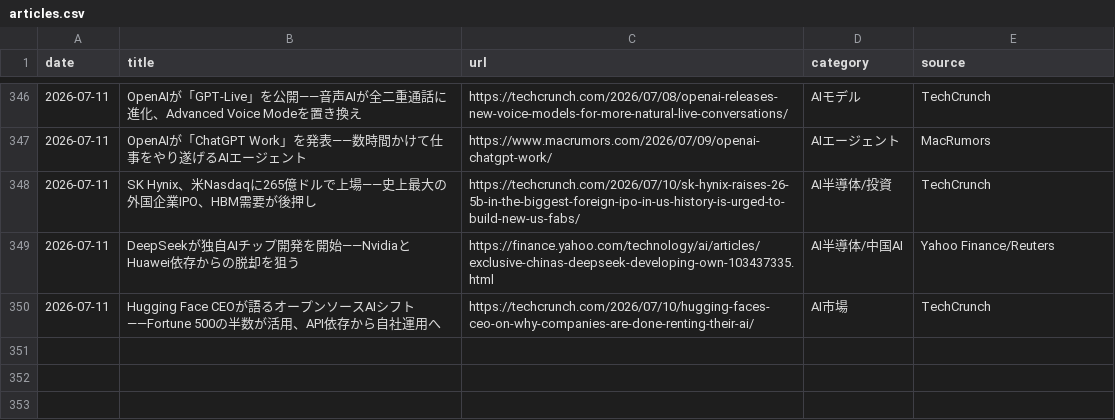
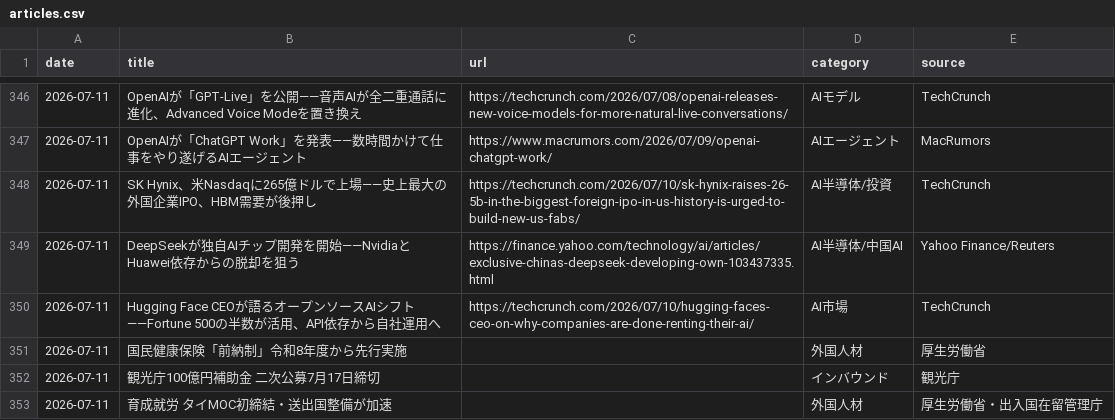
Before and after one commit to kedswithai/c-owl, a CSV file: history/articles.csv, drawn as a sheet; only a part is shown, gaps mark what is left out.

```diff
--- a/history/articles.csv
+++ b/history/articles.csv
@@ -350 +350,4 @@ date,title,url,category,source
 2026-07-11,"Hugging Face CEOが語るオープンソースAIシフト——Fortune 500の半数が活用、API依存から自社運用へ",https://techcrunch.com/2026/07/10/hugging-faces-ceo-on-why-companies-are-done-renting-their-ai/,AI市場,TechCrunch
+2026-07-11,"国民健康保険「前納制」令和8年度から先行実施",,外国人材,厚生労働省
+2026-07-11,"観光庁100億円補助金 二次公募7月17日締切",,インバウンド,観光庁
+2026-07-11,"育成就労 タイMOC初締結・送出国整備が加速",,外国人材,厚生労働省・出入国在留管理庁
```
Also changed, not shown: 1 other file.
